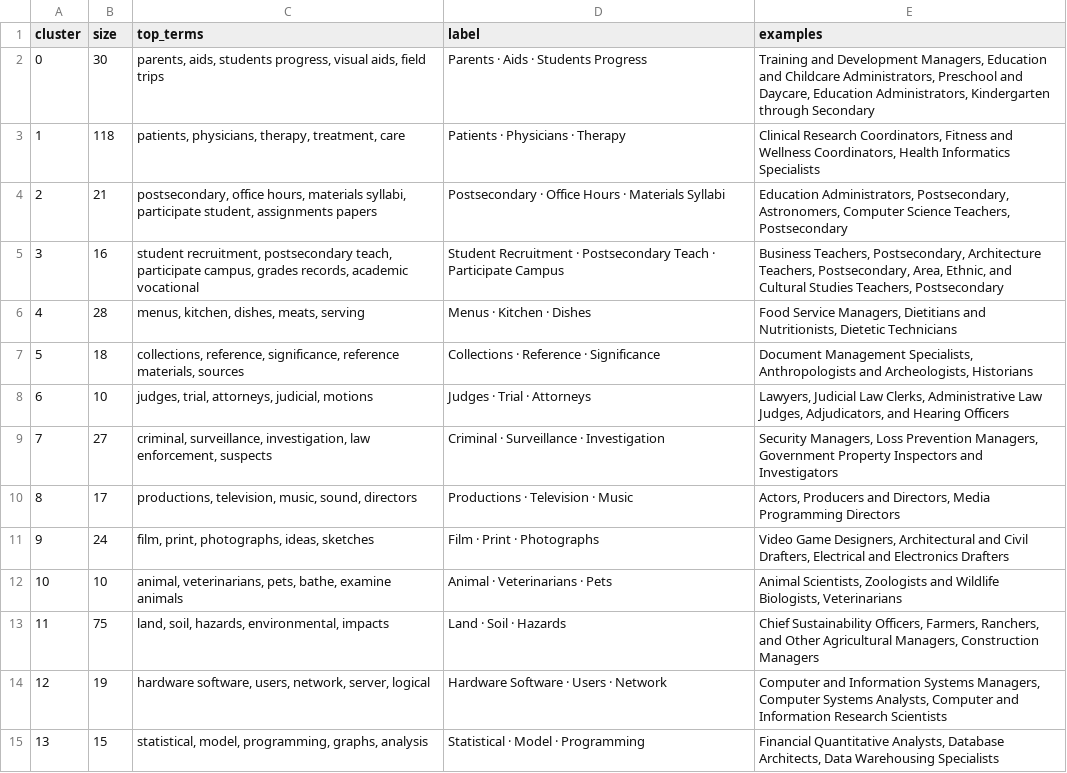
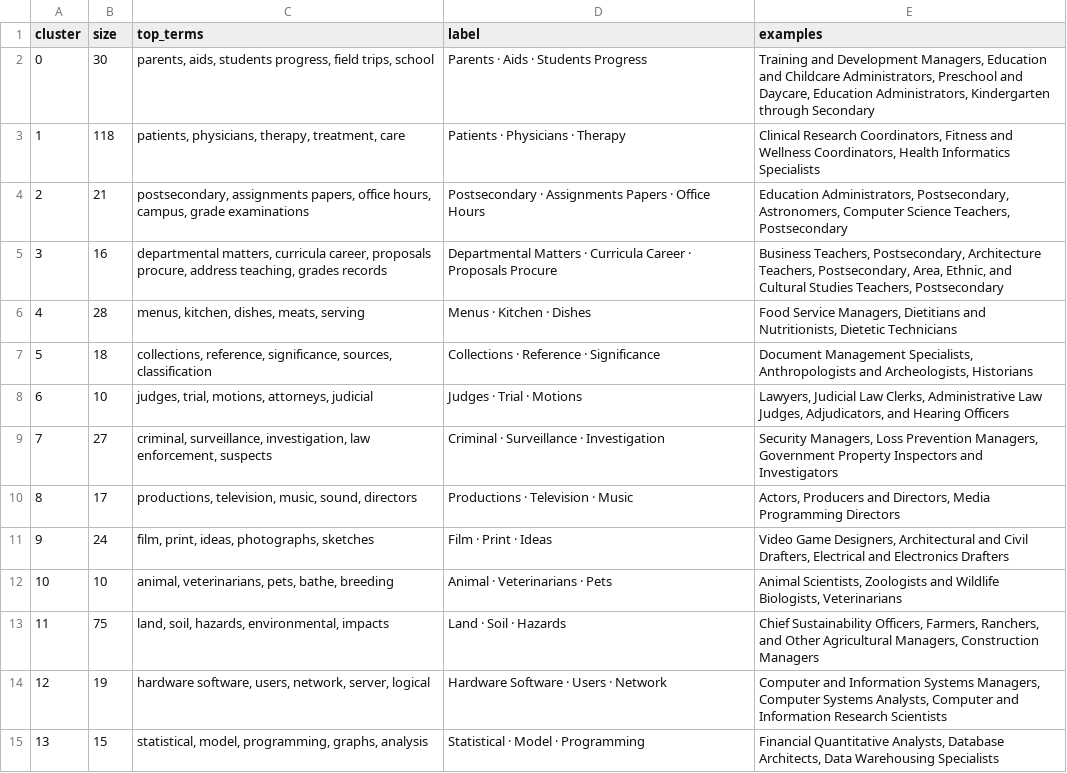
Before and after one commit to ProjectAssembely/Bubbles, a CSV file: data/processed/text_cluster_labels.csv, drawn as a sheet; only a part is shown; the diff covers the shown part only.

```diff
--- a/data/processed/text_cluster_labels.csv
+++ b/data/processed/text_cluster_labels.csv
@@ -1,13 +1,13 @@
 cluster,size,top_terms,label,examples
-0,30,"parents, aids, students progress, visual aids, field trips",Parents · Aids · Students Progress,"Training and Development Managers, Education and Childcare Administrators, Preschool and Daycare, Education Administrators, Kindergarten through Secondary"
+0,30,"parents, aids, students progress, field trips, school",Parents · Aids · Students Progress,"Training and Development Managers, Education and Childcare Administrators, Preschool and Daycare, Education Administrators, Kindergarten through Secondary"
 1,118,"patients, physicians, therapy, treatment, care",Patients · Physicians · Therapy,"Clinical Research Coordinators, Fitness and Wellness Coordinators, Health Informatics Specialists"
-2,21,"postsecondary, office hours, materials syllabi, participate student, assignments papers",Postsecondary · Office Hours · Materials Syllabi,"Education Administrators, Postsecondary, Astronomers, Computer Science Teachers, Postsecondary"
-3,16,"student recruitment, postsecondary teach, participate campus, grades records, academic vocational",Student Recruitment · Postsecondary Teach · Participate Campus,"Business Teachers, Postsecondary, Architecture Teachers, Postsecondary, Area, Ethnic, and Cultural Studies Teachers, Postsecondary"
+2,21,"postsecondary, assignments papers, office hours, campus, grade examinations",Postsecondary · Assignments Papers · Office Hours,"Education Administrators, Postsecondary, Astronomers, Computer Science Teachers, Postsecondary"
+3,16,"departmental matters, curricula career, proposals procure, address teaching, grades records",Departmental Matters · Curricula Career · Proposals Procure,"Business Teachers, Postsecondary, Architecture Teachers, Postsecondary, Area, Ethnic, and Cultural Studies Teachers, Postsecondary"
 4,28,"menus, kitchen, dishes, meats, serving",Menus · Kitchen · Dishes,"Food Service Managers, Dietitians and Nutritionists, Dietetic Technicians"
-5,18,"collections, reference, significance, reference materials, sources",Collections · Reference · Significance,"Document Management Specialists, Anthropologists and Archeologists, Historians"
-6,10,"judges, trial, attorneys, judicial, motions",Judges · Trial · Attorneys,"Lawyers, Judicial Law Clerks, Administrative Law Judges, Adjudicators, and Hearing Officers"
+5,18,"collections, reference, significance, sources, classification",Collections · Reference · Significance,"Document Management Specialists, Anthropologists and Archeologists, Historians"
+6,10,"judges, trial, motions, attorneys, judicial",Judges · Trial · Motions,"Lawyers, Judicial Law Clerks, Administrative Law Judges, Adjudicators, and Hearing Officers"
 7,27,"criminal, surveillance, investigation, law enforcement, suspects",Criminal · Surveillance · Investigation,"Security Managers, Loss Prevention Managers, Government Property Inspectors and Investigators"
 8,17,"productions, television, music, sound, directors",Productions · Television · Music,"Actors, Producers and Directors, Media Programming Directors"
-9,24,"film, print, photographs, ideas, sketches",Film · Print · Photographs,"Video Game Designers, Architectural and Civil Drafters, Electrical and Electronics Drafters"
-10,10,"animal, veterinarians, pets, bathe, examine animals",Animal · Veterinarians · Pets,"Animal Scientists, Zoologists and Wildlife Biologists, Veterinarians"
+9,24,"film, print, ideas, photographs, sketches",Film · Print · Ideas,"Video Game Designers, Architectural and Civil Drafters, Electrical and Electronics Drafters"
+10,10,"animal, veterinarians, pets, bathe, breeding",Animal · Veterinarians · Pets,"Animal Scientists, Zoologists and Wildlife Biologists, Veterinarians"
 11,75,"land, soil, hazards, environmental, impacts",Land · Soil · Hazards,"Chief Sustainability Officers, Farmers, Ranchers, and Other Agricultural Managers, Construction Managers"
```
Also changed, not shown: 19 edited cells elsewhere in this file, data/processed/group_names.csv, 1 other file.
